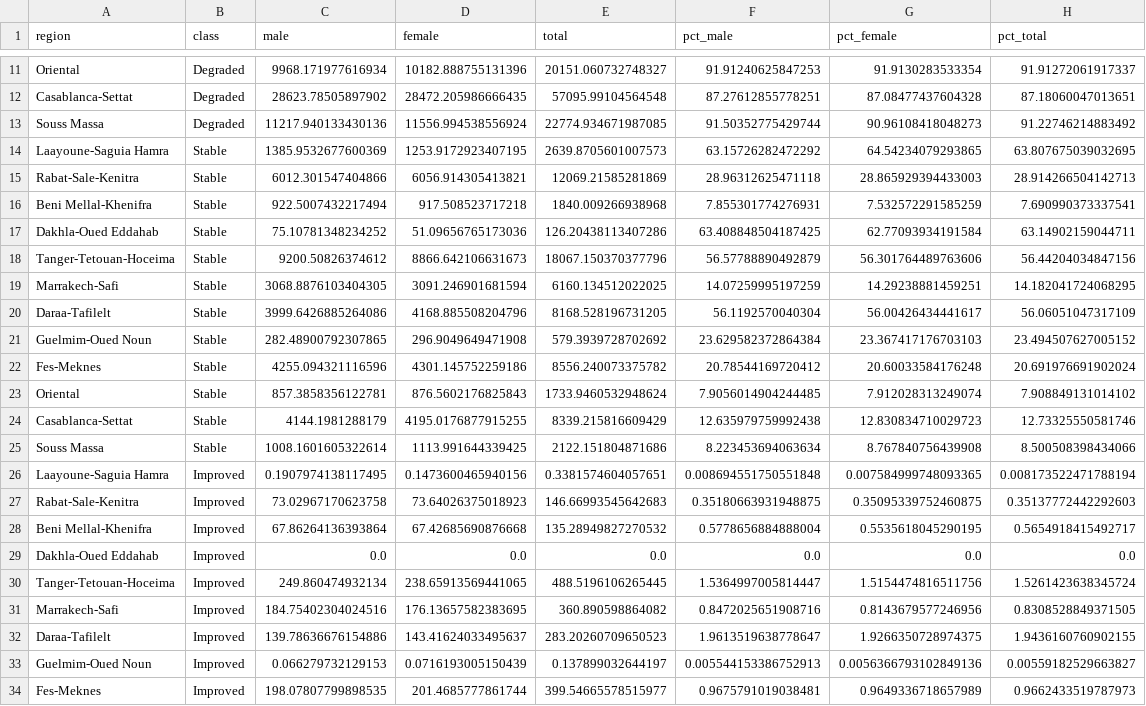
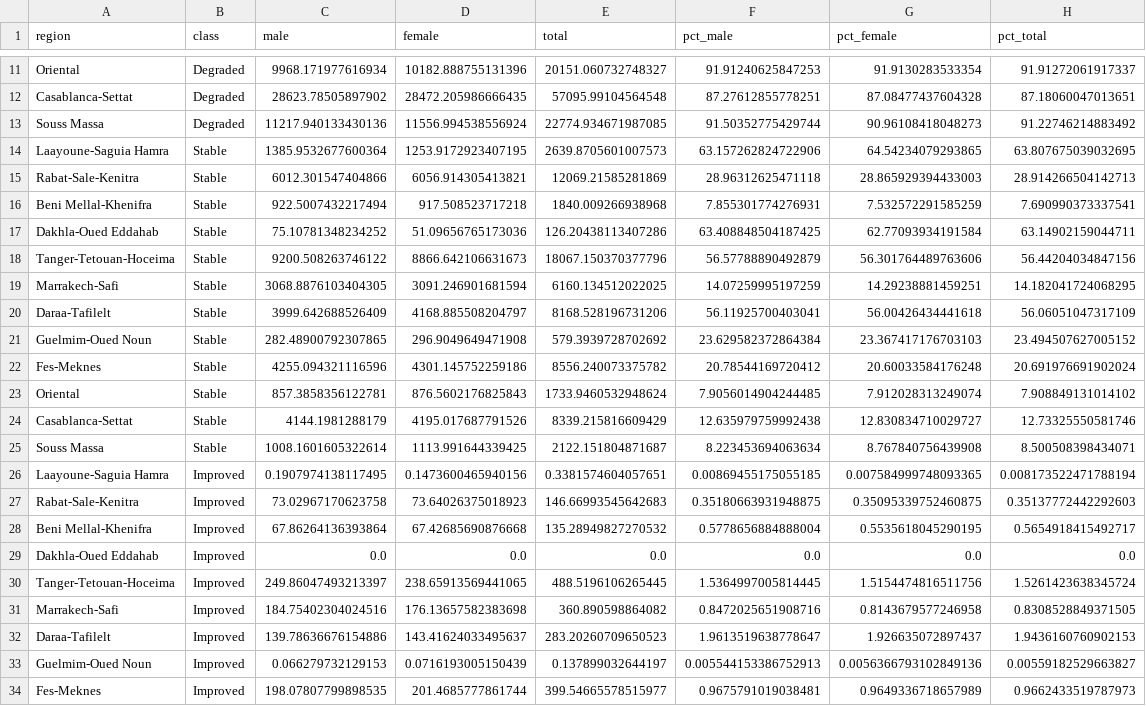
Before and after one commit to hben1234/ODD-15.3.1, a CSV file: dashboard_maroc/data/so2_3_population_exposure.csv, drawn as a sheet; only a part is shown, gaps mark what is left out; the diff covers the shown part only.

```diff
--- a/dashboard_maroc/data/so2_3_population_exposure.csv
+++ b/dashboard_maroc/data/so2_3_population_exposure.csv
@@ -13,3 +13,3 @@ Casablanca-Settat,Degraded,28623.78505897902,28472.205986666435,57095.9910456454
 Souss Massa,Degraded,11217.940133430136,11556.994538556924,22774.934671987085,91.50352775429744,90.96108418048273,91.22746214883492
-Laayoune-Saguia Hamra,Stable,1385.9532677600369,1253.9172923407195,2639.8705601007573,63.15726282472292,64.54234079293865,63.807675039032695
+Laayoune-Saguia Hamra,Stable,1385.9532677600364,1253.9172923407195,2639.8705601007573,63.157262824722906,64.54234079293865,63.807675039032695
 Rabat-Sale-Kenitra,Stable,6012.301547404866,6056.914305413821,12069.21585281869,28.96312625471118,28.865929394433003,28.914266504142713
@@ -17,5 +17,5 @@ Beni Mellal-Khenifra,Stable,922.5007432217494,917.508523717218,1840.009266938968
 Dakhla-Oued Eddahab,Stable,75.10781348234252,51.09656765173036,126.20438113407286,63.408848504187425,62.77093934191584,63.14902159044711
-Tanger-Tetouan-Hoceima,Stable,9200.50826374612,8866.642106631673,18067.150370377796,56.57788890492879,56.301764489763606,56.44204034847156
+Tanger-Tetouan-Hoceima,Stable,9200.508263746122,8866.642106631673,18067.150370377796,56.57788890492879,56.301764489763606,56.44204034847156
 Marrakech-Safi,Stable,3068.8876103404305,3091.246901681594,6160.134512022025,14.07259995197259,14.29238881459251,14.182041724068295
-Daraa-Tafilelt,Stable,3999.6426885264086,4168.885508204796,8168.528196731205,56.1192570040304,56.00426434441617,56.06051047317109
+Daraa-Tafilelt,Stable,3999.642688526409,4168.885508204797,8168.528196731206,56.11925700403041,56.00426434441618,56.06051047317109
 Guelmim-Oued Noun,Stable,282.48900792307865,296.9049649471908,579.3939728702692,23.629582372864384,23.367417176703103,23.494507627005152
@@ -23,5 +23,5 @@ Fes-Meknes,Stable,4255.094321116596,4301.145752259186,8556.240073375782,20.78544
 Oriental,Stable,857.3858356122781,876.5602176825843,1733.9460532948624,7.9056014904244485,7.912028313249074,7.908849131014102
-Casablanca-Settat,Stable,4144.1981288179,4195.0176877915255,8339.215816609429,12.635979759992438,12.830834710029723,12.73325550581746
-Souss Massa,Stable,1008.1601605322614,1113.991644339425,2122.151804871686,8.223453694063634,8.767840756439908,8.500508398434066
-Laayoune-Saguia Hamra,Improved,0.1907974138117495,0.1473600465940156,0.3381574604057651,0.008694551750551848,0.007584999748093365,0.008173522471788194
+Casablanca-Settat,Stable,4144.1981288179,4195.017687791526,8339.215816609429,12.635979759992438,12.830834710029727,12.73325550581746
+Souss Massa,Stable,1008.1601605322614,1113.991644339425,2122.151804871687,8.223453694063634,8.767840756439908,8.500508398434071
+Laayoune-Saguia Hamra,Improved,0.1907974138117495,0.1473600465940156,0.3381574604057651,0.00869455175055185,0.007584999748093365,0.008173522471788194
 Rabat-Sale-Kenitra,Improved,73.02967170623758,73.64026375018923,146.66993545642683,0.35180663931948875,0.35095339752460875,0.35137772442292603
@@ -29,5 +29,5 @@ Beni Mellal-Khenifra,Improved,67.86264136393864,67.42685690876668,135.2894982727
 Dakhla-Oued Eddahab,Improved,0.0,0.0,0.0,0.0,0.0,0.0
-Tanger-Tetouan-Hoceima,Improved,249.860474932134,238.65913569441065,488.5196106265445,1.5364997005814447,1.5154474816511756,1.5261423638345724
-Marrakech-Safi,Improved,184.75402304024516,176.13657582383695,360.890598864082,0.8472025651908716,0.8143679577246956,0.8308528849371505
-Daraa-Tafilelt,Improved,139.78636676154886,143.41624033495637,283.20260709650523,1.9613519638778647,1.9266350728974375,1.9436160760902155
+Tanger-Tetouan-Hoceima,Improved,249.86047493213397,238.65913569441065,488.5196106265445,1.5364997005814445,1.5154474816511756,1.5261423638345724
+Marrakech-Safi,Improved,184.75402304024516,176.13657582383698,360.890598864082,0.8472025651908716,0.8143679577246958,0.8308528849371505
+Daraa-Tafilelt,Improved,139.78636676154886,143.41624033495637,283.20260709650523,1.9613519638778647,1.926635072897437,1.9436160760902153
 Guelmim-Oued Noun,Improved,0.066279732129153,0.0716193005150439,0.137899032644197,0.005544153386752913,0.0056366793102849136,0.00559182529663827
```
Also changed, not shown: 4 edited cells elsewhere in this file, dashboard_maroc/data/status_expanded_by_region.csv, 10 other files.
